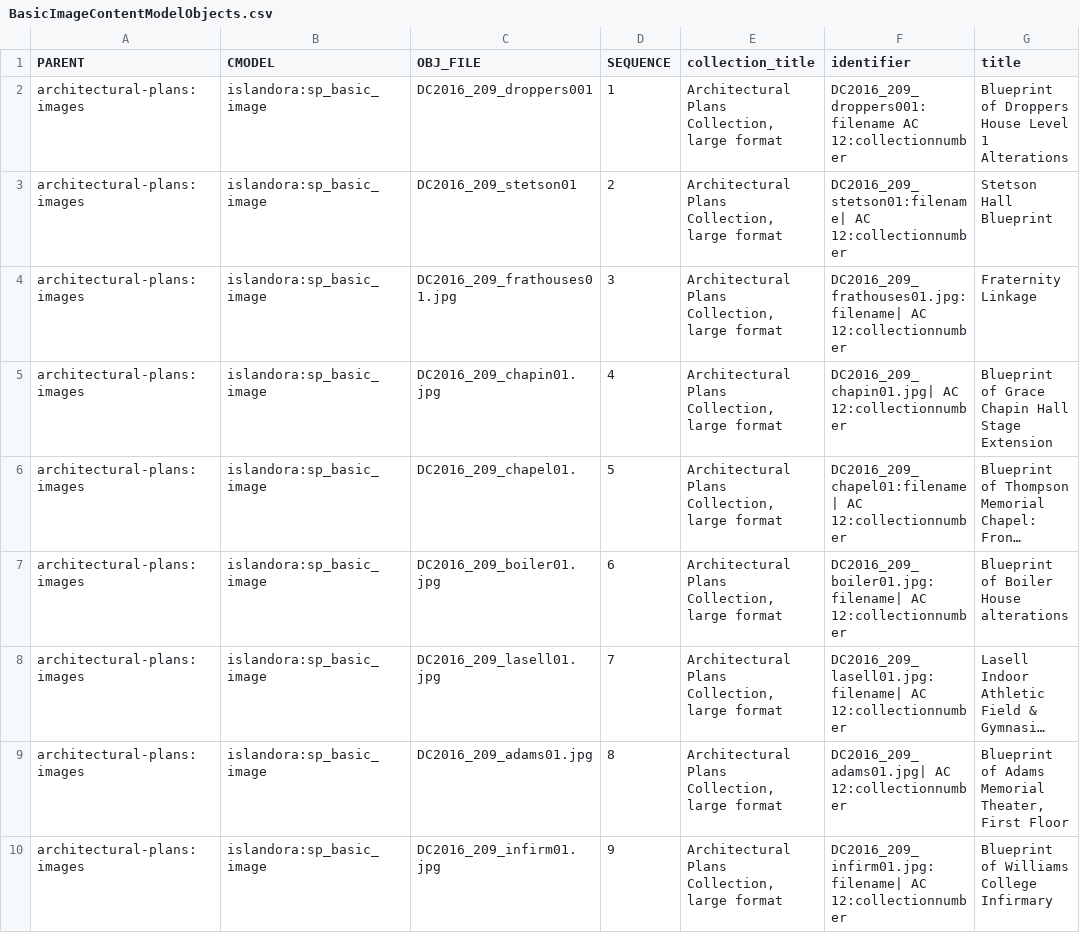
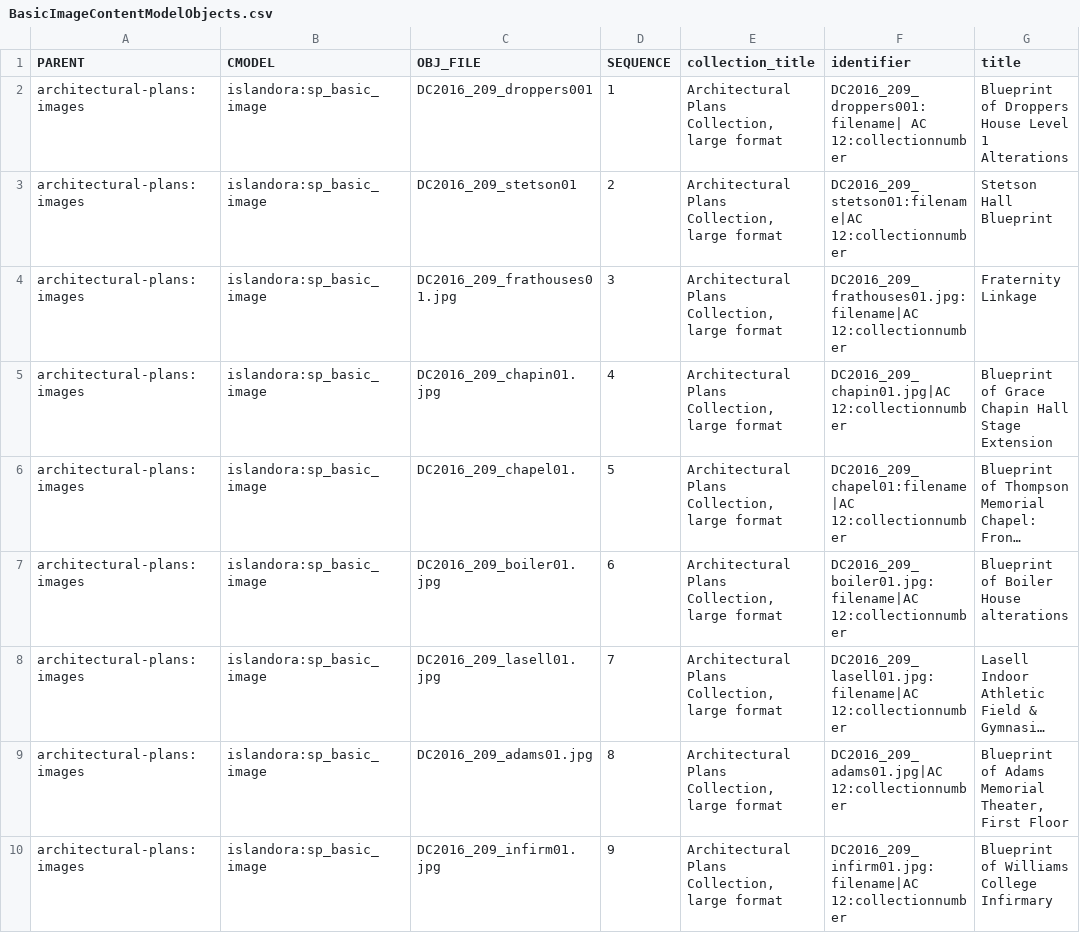
Before and after one commit to Islandora-Collaboration-Group/islandora_multi_importer, a CSV file: samples/BasicImageContentModel_Sample/BasicImageContentModelObjects.csv, drawn as a sheet; only a part is shown; long unchanged cells end in …; the diff names each change by its address in the sheet, - before the commit and + after, or states it on an @@ line.

```diff
--- a/samples/BasicImageContentModel_Sample/BasicImageContentModelObjects.csv
+++ b/samples/BasicImageContentModel_Sample/BasicImageContentModelObjects.csv
-F2 (identifier): DC2016_209_droppers001:filename AC 12:collectionnumber
+F2 (identifier): DC2016_209_droppers001:filename| AC 12:collectionnumber
-F3 (identifier): DC2016_209_stetson01:filename| AC 12:collectionnumber
+F3 (identifier): DC2016_209_stetson01:filename|AC 12:collectionnumber
-F4 (identifier): DC2016_209_frathouses01.jpg:filename| AC 12:collectionnumber
+F4 (identifier): DC2016_209_frathouses01.jpg:filename|AC 12:collectionnumber
-F5 (identifier): DC2016_209_chapin01.jpg| AC 12:collectionnumber
+F5 (identifier): DC2016_209_chapin01.jpg|AC 12:collectionnumber
-F6 (identifier): DC2016_209_chapel01:filename| AC 12:collectionnumber
+F6 (identifier): DC2016_209_chapel01:filename|AC 12:collectionnumber
-F7 (identifier): DC2016_209_boiler01.jpg:filename| AC 12:collectionnumber
+F7 (identifier): DC2016_209_boiler01.jpg:filename|AC 12:collectionnumber
-F8 (identifier): DC2016_209_lasell01.jpg:filename| AC 12:collectionnumber
+F8 (identifier): DC2016_209_lasell01.jpg:filename|AC 12:collectionnumber
-F9 (identifier): DC2016_209_adams01.jpg| AC 12:collectionnumber
+F9 (identifier): DC2016_209_adams01.jpg|AC 12:collectionnumber
-F10 (identifier): DC2016_209_infirm01.jpg:filename| AC 12:collectionnumber
+F10 (identifier): DC2016_209_infirm01.jpg:filename|AC 12:collectionnumber
```
Also changed, not shown: 1 other file.
